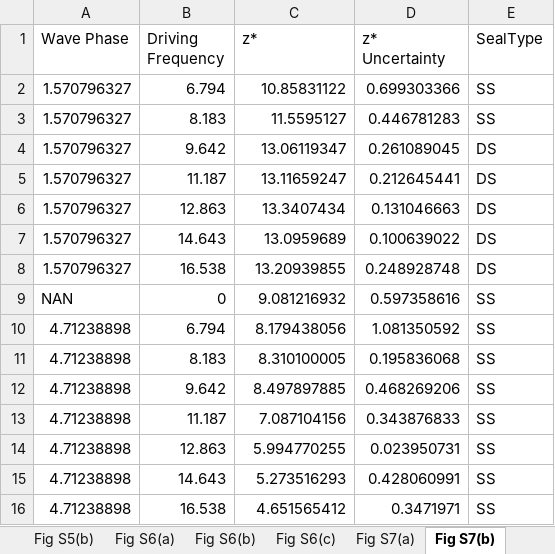
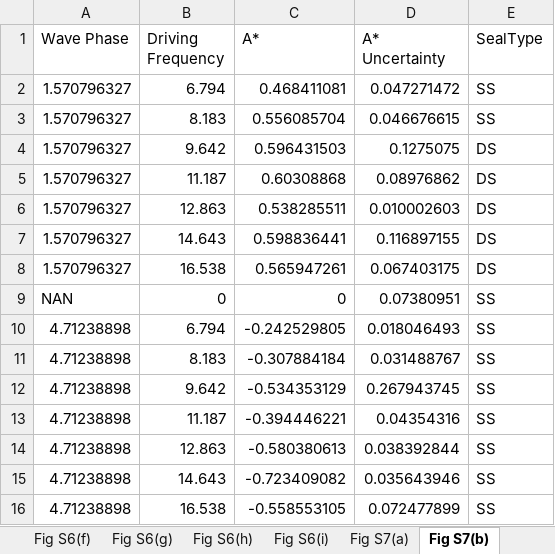
Before and after one commit to harrislab-brown/WavyWaterEntry, an Excel workbook: Data/Data_WWE.xlsx, sheet Fig S7(b), drawn as a sheet; values as stored, in another font and other column widths than the file's, no borders; the diff names each change by its address in the sheet, - before the commit and + after, or states it on an @@ line.

```diff
--- a/Data/Data_WWE.xlsx (sheet Fig S7(b))
+++ b/Data/Data_WWE.xlsx (sheet Fig S7(b))
-C1: z*
+C1: A*
-D1: z* Uncertainty
+D1: A* Uncertainty
-C2 (A*): 10.85831122
+C2 (A*): 0.468411081
-D2 (A* Uncertainty): 0.699303366
+D2 (A* Uncertainty): 0.047271472
-C3 (A*): 11.5595127
+C3 (A*): 0.556085704
-D3 (A* Uncertainty): 0.446781283
+D3 (A* Uncertainty): 0.046676615
-C4 (A*): 13.06119347
+C4 (A*): 0.596431503
-D4 (A* Uncertainty): 0.261089045
+D4 (A* Uncertainty): 0.1275075
-C5 (A*): 13.11659247
+C5 (A*): 0.60308868
-D5 (A* Uncertainty): 0.212645441
+D5 (A* Uncertainty): 0.08976862
-C6 (A*): 13.3407434
+C6 (A*): 0.538285511
-D6 (A* Uncertainty): 0.131046663
+D6 (A* Uncertainty): 0.010002603
-C7 (A*): 13.0959689
+C7 (A*): 0.598836441
-D7 (A* Uncertainty): 0.100639022
+D7 (A* Uncertainty): 0.116897155
-C8 (A*): 13.20939855
+C8 (A*): 0.565947261
-D8 (A* Uncertainty): 0.248928748
+D8 (A* Uncertainty): 0.067403175
-C9 (A*): 9.081216932
+C9 (A*): 0
-D9 (A* Uncertainty): 0.597358616
+D9 (A* Uncertainty): 0.07380951
-C10 (A*): 8.179438056
+C10 (A*): -0.242529805
-D10 (A* Uncertainty): 1.081350592
+D10 (A* Uncertainty): 0.018046493
-C11 (A*): 8.310100005
+C11 (A*): -0.307884184
-D11 (A* Uncertainty): 0.195836068
+D11 (A* Uncertainty): 0.031488767
-C12 (A*): 8.497897885
+C12 (A*): -0.534353129
-D12 (A* Uncertainty): 0.468269206
+D12 (A* Uncertainty): 0.267943745
-C13 (A*): 7.087104156
+C13 (A*): -0.394446221
-D13 (A* Uncertainty): 0.343876833
+D13 (A* Uncertainty): 0.04354316
-C14 (A*): 5.994770255
+C14 (A*): -0.580380613
-D14 (A* Uncertainty): 0.023950731
+D14 (A* Uncertainty): 0.038392844
-C15 (A*): 5.273516293
+C15 (A*): -0.723409082
-D15 (A* Uncertainty): 0.428060991
+D15 (A* Uncertainty): 0.035643946
-C16 (A*): 4.651565412
+C16 (A*): -0.558553105
-D16 (A* Uncertainty): 0.3471971
+D16 (A* Uncertainty): 0.072477899
```
Also changed, not shown: sheet Fig 4(a), sheet Fig S5(b), sheet Fig S5(a), sheet Fig S6(c), sheet Fig S6(b), sheet Fig S7(c), 2 more sheets, other sheet tabs.
